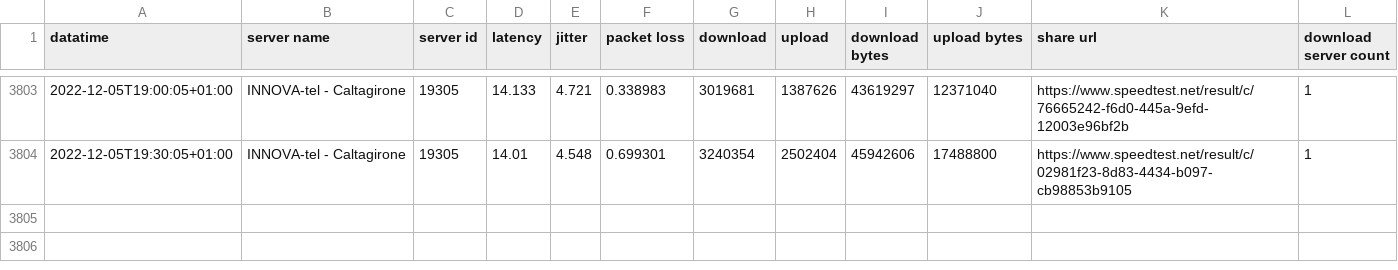
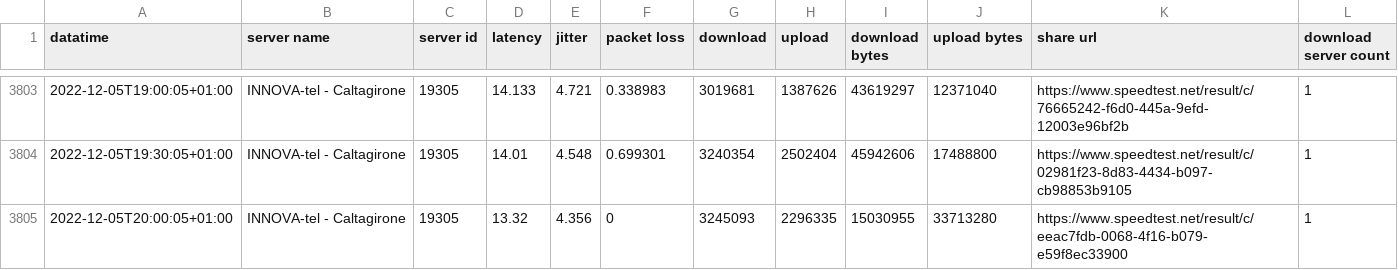
Before and after one commit to pigreco/speedtest-parabola, a CSV file: output/toto-migliorato.csv, drawn as a sheet; only a part is shown, gaps mark what is left out; the diff names each change by its address in the sheet, - before the commit and + after, or states it on an @@ line.

Commit message:
update

```diff
--- a/output/toto-migliorato.csv
+++ b/output/toto-migliorato.csv
+row 3805: 2022-12-05T20:00:05+01:00 | INNOVA-tel - Caltagirone | 19305 | 13.32 | 4.356 | 0 | 3245093 | 2296335 | 15030955 | 33713280 | https://www.speedtest.net/result/c/eeac7fdb-0068-4f16-b079-e59f8ec33900 | 1
```
